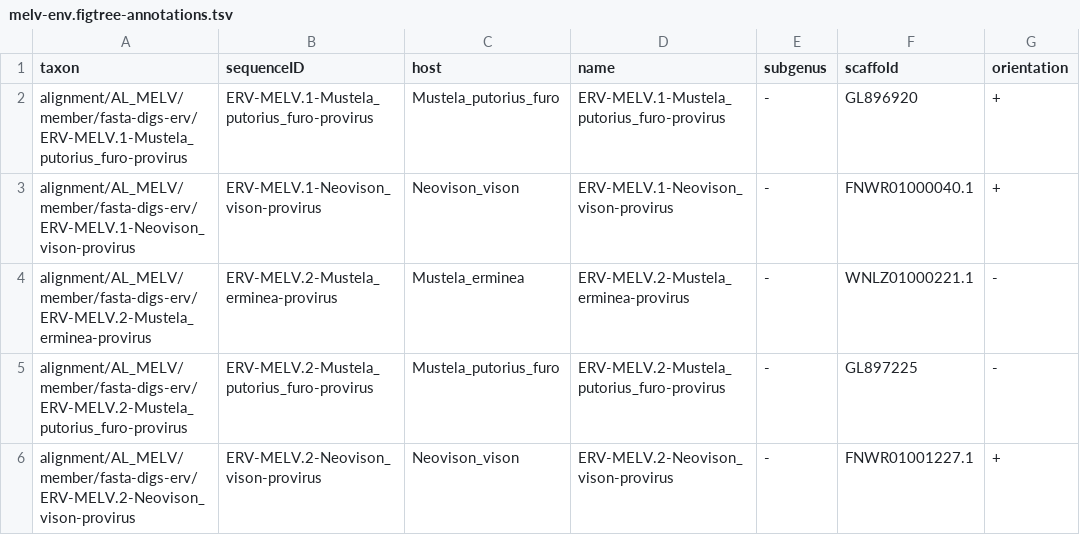
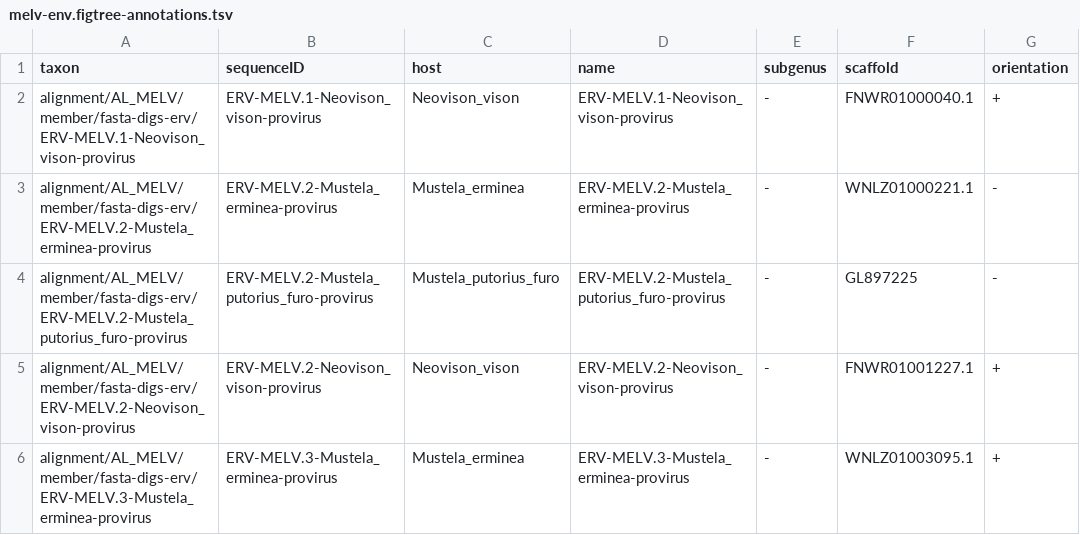
Before and after one commit to giffordlabcvr/Lentivirus-GLUE, a TSV file: trees/erv-lineage/melv-env.figtree-annotations.tsv, drawn as a sheet; only a part is shown; the shorter side is filled out with more unchanged rows; the diff names each change by its address in the sheet, - before the commit and + after, or states it on an @@ line.

```diff
--- a/trees/erv-lineage/melv-env.figtree-annotations.tsv
+++ b/trees/erv-lineage/melv-env.figtree-annotations.tsv
-row 2: alignment/AL_MELV/member/fasta-digs-erv/ERV-MELV.1-Mustela_putorius_furo-provirus | ERV-MELV.1-Mustela_putorius_furo-provirus | Mustela_putorius_furo | ERV-MELV.1-Mustela_putorius_furo-provirus | - | GL896920 | +
```
Also changed, not shown: tabular/erv/erv-side-data.tsv, trees/erv-lineage/melv-gag.figtree-annotations.tsv, 11 other files.
